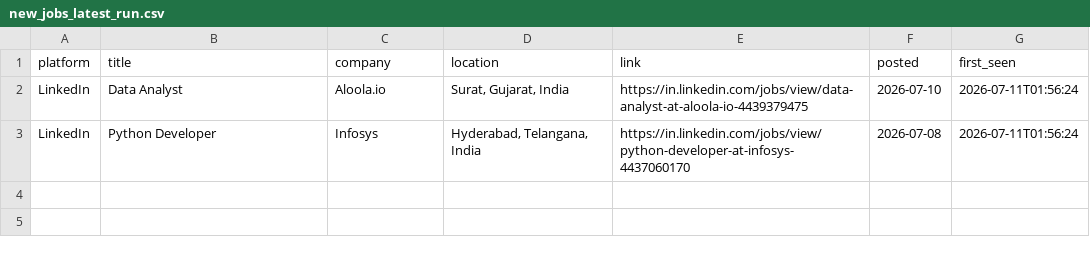
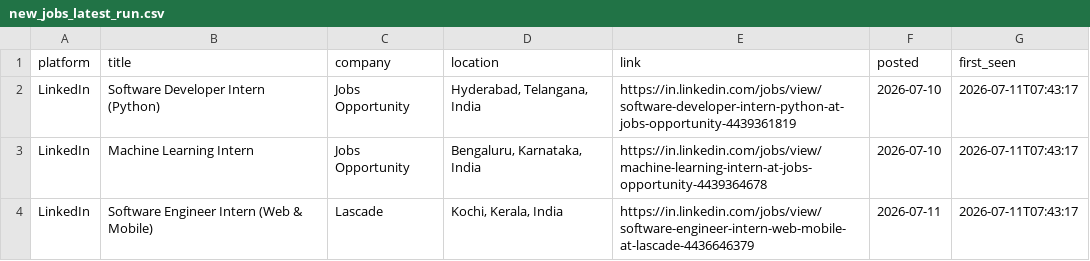
Before and after one commit to Kapilprajapat234/job-alert-bot, a CSV file: data/new_jobs_latest_run.csv, drawn as a sheet.

```diff
--- a/data/new_jobs_latest_run.csv
+++ b/data/new_jobs_latest_run.csv
@@ -1,3 +1,4 @@
 platform,title,company,location,link,posted,first_seen
-LinkedIn,Data Analyst,Aloola.io,"Surat, Gujarat, India",https://in.linkedin.com/jobs/view/data-analyst-at-aloola-io-4439379475,2026-07-10,2026-07-11T01:56:24
-LinkedIn,Python Developer,Infosys,"Hyderabad, Telangana, India",https://in.linkedin.com/jobs/view/python-developer-at-infosys-4437060170,2026-07-08,2026-07-11T01:56:24
+LinkedIn,Software Developer Intern (Python),Jobs Opportunity,"Hyderabad, Telangana, India",https://in.linkedin.com/jobs/view/software-developer-intern-python-at-jobs-opportunity-4439361819,2026-07-10,2026-07-11T07:43:17
+LinkedIn,Machine Learning Intern,Jobs Opportunity,"Bengaluru, Karnataka, India",https://in.linkedin.com/jobs/view/machine-learning-intern-at-jobs-opportunity-4439364678,2026-07-10,2026-07-11T07:43:17
+LinkedIn,Software Engineer Intern (Web & Mobile),Lascade,"Kochi, Kerala, India",https://in.linkedin.com/jobs/view/software-engineer-intern-web-mobile-at-lascade-4436646379,2026-07-11,2026-07-11T07:43:17
```
Also changed, not shown: data/seen_jobs.csv, 1 other file.
